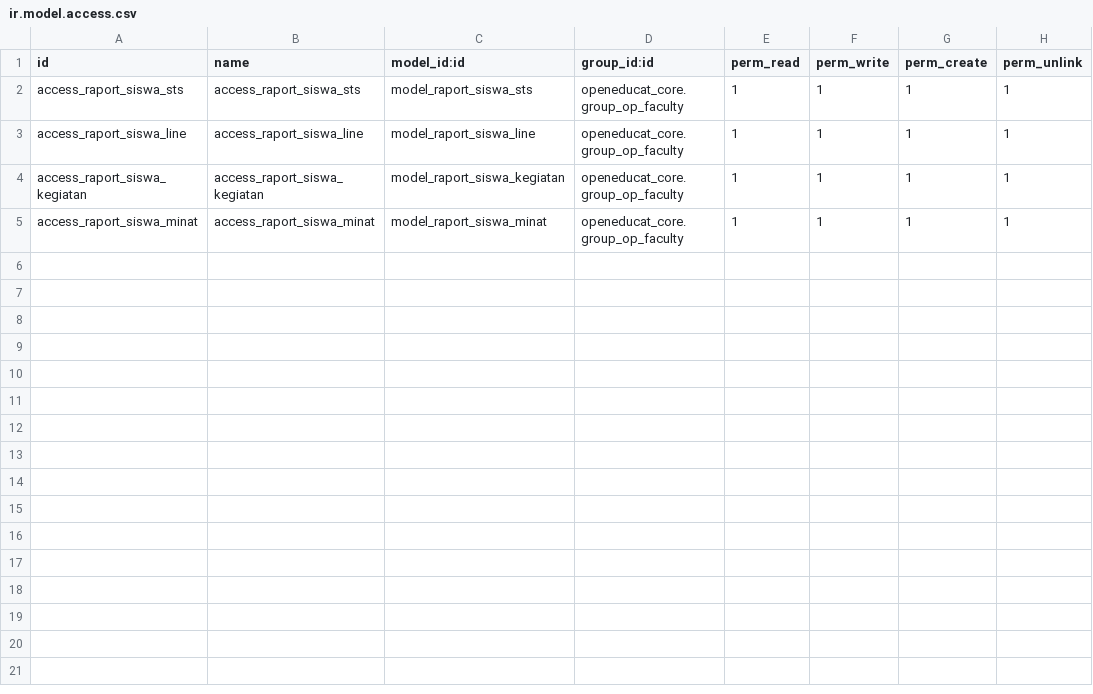
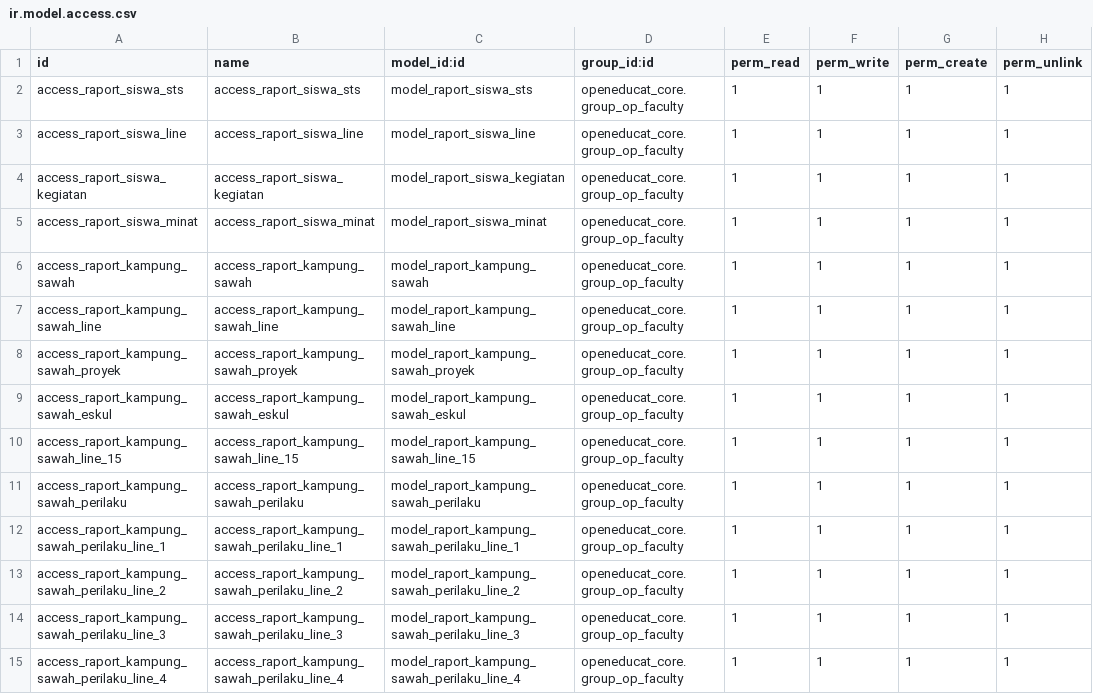
Before and after one commit to izharj17/Izhar-Juninho, a CSV file: raport_siswa/security/ir.model.access.csv, drawn as a sheet.

Commit message:
added kampung sawah raport

```diff
--- a/raport_siswa/security/ir.model.access.csv
+++ b/raport_siswa/security/ir.model.access.csv
@@ -5 +5,11 @@ access_raport_siswa_kegiatan,access_raport_siswa_kegiatan,model_raport_siswa_keg
 access_raport_siswa_minat,access_raport_siswa_minat,model_raport_siswa_minat,openeducat_core.group_op_faculty,1,1,1,1
+access_raport_kampung_sawah,access_raport_kampung_sawah,model_raport_kampung_sawah,openeducat_core.group_op_faculty,1,1,1,1
+access_raport_kampung_sawah_line,access_raport_kampung_sawah_line,model_raport_kampung_sawah_line,openeducat_core.group_op_faculty,1,1,1,1
+access_raport_kampung_sawah_proyek,access_raport_kampung_sawah_proyek,model_raport_kampung_sawah_proyek,openeducat_core.group_op_faculty,1,1,1,1
+access_raport_kampung_sawah_eskul,access_raport_kampung_sawah_eskul,model_raport_kampung_sawah_eskul,openeducat_core.group_op_faculty,1,1,1,1
+access_raport_kampung_sawah_line_15,access_raport_kampung_sawah_line_15,model_raport_kampung_sawah_line_15,openeducat_core.group_op_faculty,1,1,1,1
+access_raport_kampung_sawah_perilaku,access_raport_kampung_sawah_perilaku,model_raport_kampung_sawah_perilaku,openeducat_core.group_op_faculty,1,1,1,1
+access_raport_kampung_sawah_perilaku_line_1,access_raport_kampung_sawah_perilaku_line_1,model_raport_kampung_sawah_perilaku_line_1,openeducat_core.group_op_faculty,1,1,1,1
+access_raport_kampung_sawah_perilaku_line_2,access_raport_kampung_sawah_perilaku_line_2,model_raport_kampung_sawah_perilaku_line_2,openeducat_core.group_op_faculty,1,1,1,1
+access_raport_kampung_sawah_perilaku_line_3,access_raport_kampung_sawah_perilaku_line_3,model_raport_kampung_sawah_perilaku_line_3,openeducat_core.group_op_faculty,1,1,1,1
+access_raport_kampung_sawah_perilaku_line_4,access_raport_kampung_sawah_perilaku_line_4,model_raport_kampung_sawah_perilaku_line_4,openeducat_core.group_op_faculty,1,1,1,1
```
Also changed, not shown: 12 other files.
